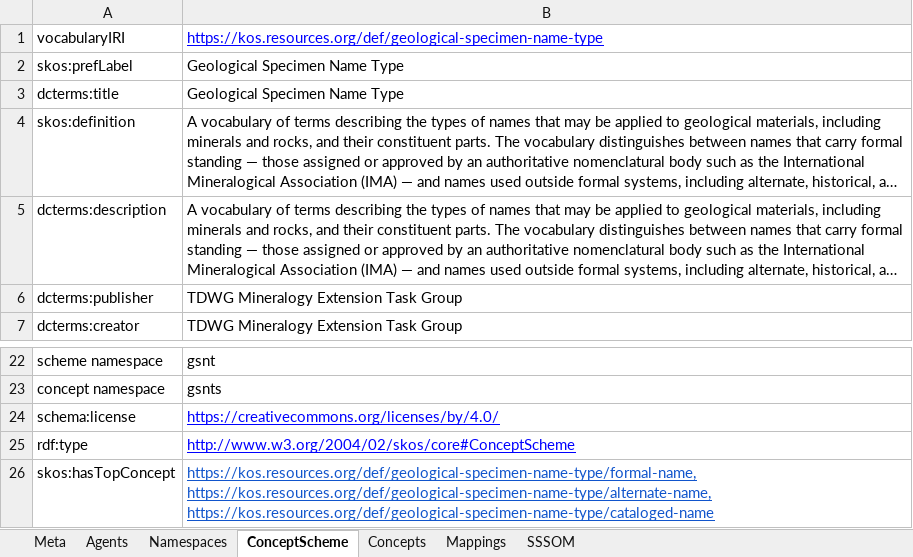
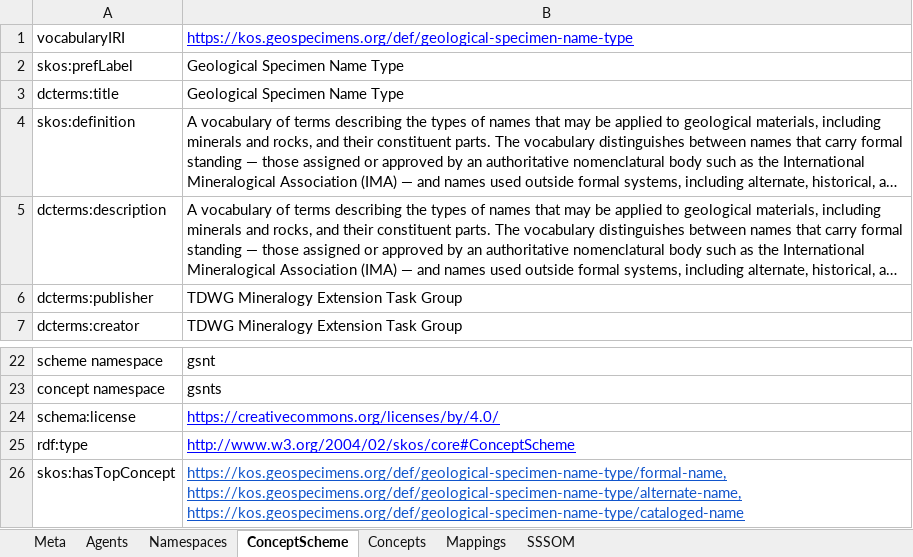
Before and after one commit to ben-norton/vocab-processor, an Excel workbook: sources/xlsx/NameTypes.xlsx, sheet ConceptScheme, drawn as a sheet; only a part is shown, gaps mark what is left out; long unchanged cells end in …; values as stored, in another font and other column widths than the file's, no borders; the diff names each change by its address in the sheet, - before the commit and + after, or states it on an @@ line.

```diff
--- a/sources/xlsx/NameTypes.xlsx (sheet ConceptScheme)
+++ b/sources/xlsx/NameTypes.xlsx (sheet ConceptScheme)
-B1: https://kos.resources.org/def/geological-specimen-name-type
+B1: https://kos.geospecimens.org/def/geological-specimen-name-type
-B26: https://kos.resources.org/def/geological-specimen-name-type/formal-name, https://kos.resources.org/def/geological-specimen-name-type/alternate-name, https://kos.resources.org/def/geological-specimen-name-type/cataloged-name
+B26: https://kos.geospecimens.org/def/geological-specimen-name-type/formal-name, https://kos.geospecimens.org/def/geological-specimen-name-type/alternate-name, https://kos.geospecimens.org/def/geological-specimen-name-type/cataloged-name
```
Also changed, not shown: sheet Concepts, sheet SSSOM, sheet Mappings, sheet Agents, sheet Namespaces, sheet Meta, 7 other files.
